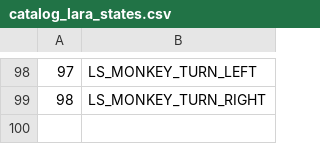
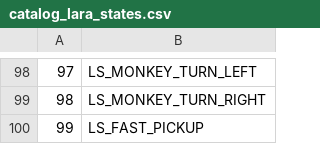
Before and after one commit to LostArtefacts/TRX, a CSV file: data/trx/ship/games/tr1/catalog_lara_states.csv, drawn as a sheet; only a part is shown, gaps mark what is left out.

```diff
--- a/data/trx/ship/games/tr1/catalog_lara_states.csv
+++ b/data/trx/ship/games/tr1/catalog_lara_states.csv
@@ -99 +99,2 @@
 98, LS_MONKEY_TURN_RIGHT
+99, LS_FAST_PICKUP
```
Also changed, not shown: data/trx/ship/games/tr2/catalog_lara_states.csv, data/trx/ship/games/tr3/catalog_lara_anims.csv, 19 other files.
